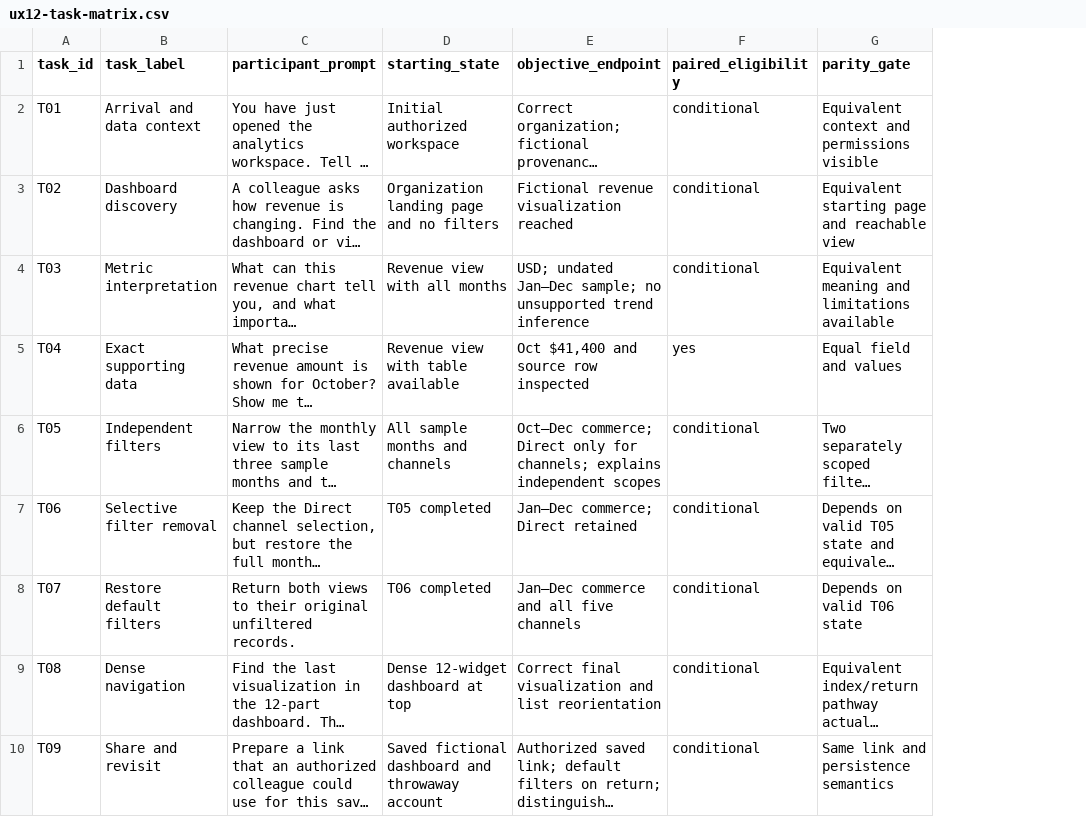
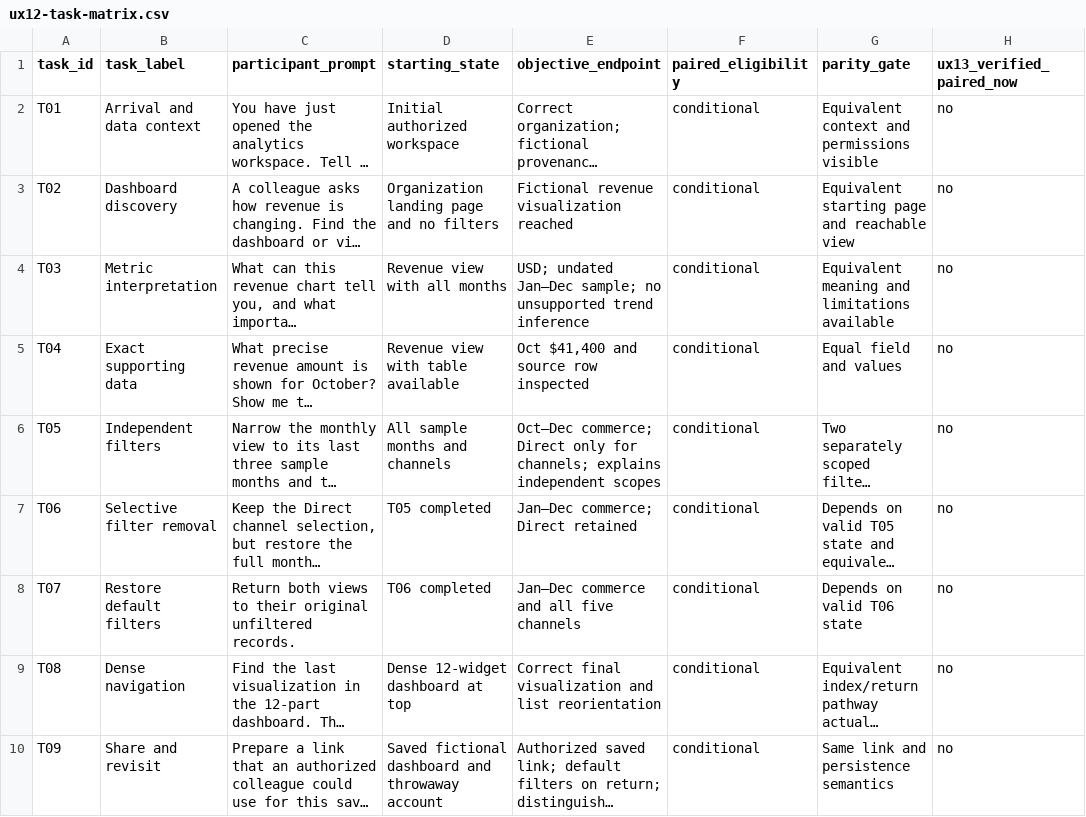
Before and after one commit to infoconex/analytics-dashboard, a CSV file: docs/ux12-task-matrix.csv, drawn as a sheet; only a part is shown; long unchanged cells end in …; the diff names each change by its address in the sheet, - before the commit and + after, or states it on an @@ line.

Commit message:
UX-13: Independent evaluation lab and comparison parity preflight (#53)
Closes #52

Build a digest-pinned fictional Kibana/Elasticsearch 9.5.6 comparison lab, deterministic Northstar fixtures, read-only and isolated permission checks, genuine browser evidence and UX-12 explicit parity exclusions. Preserve all production and research gates.

```diff
--- a/docs/ux12-task-matrix.csv
+++ b/docs/ux12-task-matrix.csv
+column H (ux13_verified_paired_now), rows 2-10: all no
-F5 (paired_eligibility): yes
+F5 (paired_eligibility): conditional
```
Also changed, not shown: 27 other files.
